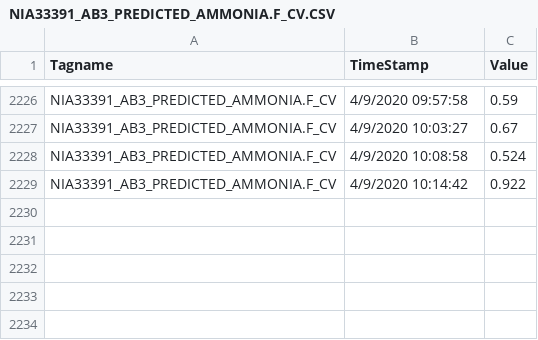
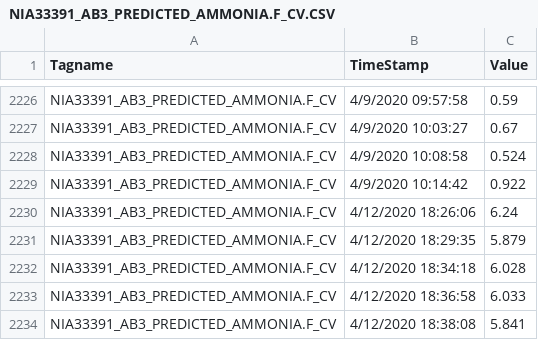
Before and after one commit to KNewhart/WRRF-Analytics, a CSV file: R output/NIA33391_AB3_PREDICTED_AMMONIA.F_CV.CSV, drawn as a sheet; only a part is shown, gaps mark what is left out; the diff names each change by its address in the sheet, - before the commit and + after, or states it on an @@ line.

```diff
--- a/R output/NIA33391_AB3_PREDICTED_AMMONIA.F_CV.CSV
+++ b/R output/NIA33391_AB3_PREDICTED_AMMONIA.F_CV.CSV
+row 2230: NIA33391_AB3_PREDICTED_AMMONIA.F_CV | 4/12/2020 18:26:06 | 6.24
+row 2231: NIA33391_AB3_PREDICTED_AMMONIA.F_CV | 4/12/2020 18:29:35 | 5.879
+row 2232: NIA33391_AB3_PREDICTED_AMMONIA.F_CV | 4/12/2020 18:34:18 | 6.028
+row 2233: NIA33391_AB3_PREDICTED_AMMONIA.F_CV | 4/12/2020 18:36:58 | 6.033
+row 2234: NIA33391_AB3_PREDICTED_AMMONIA.F_CV | 4/12/2020 18:38:08 | 5.841
```
Also changed, not shown: Raw data/WWSCADA2.BASIN3_16_DO_PVENG.F_CV.CSV, Raw data/WWSCADA2.BASIN3_7_DO_PVENG.F_CV.CSV, 25 other files.
